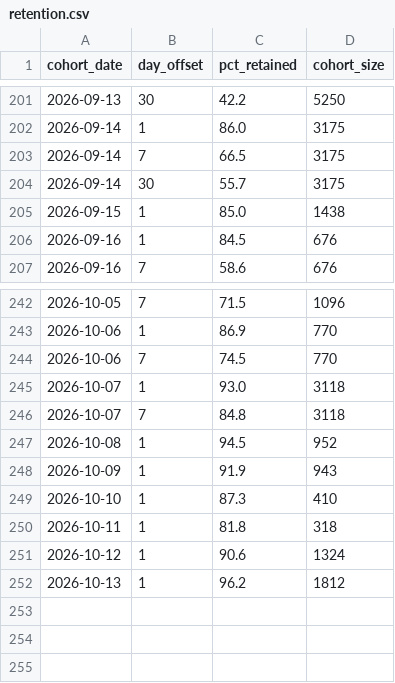
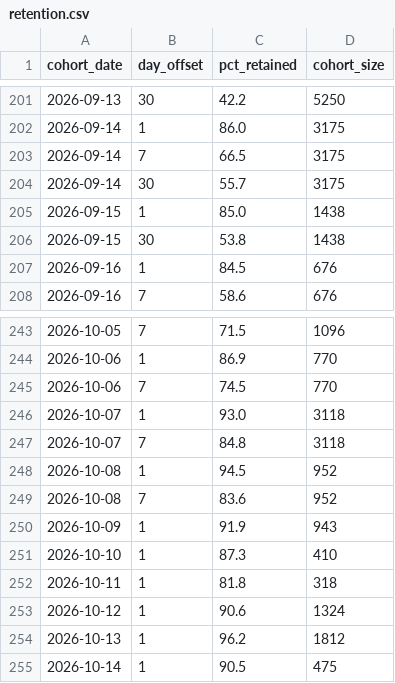
Before and after one commit to FlyJones777/-Ansem-Dashboard, a CSV file: retention.csv, drawn as a sheet; only a part is shown, gaps mark what is left out; the diff names each change by its address in the sheet, - before the commit and + after, or states it on an @@ line.

```diff
--- a/retention.csv
+++ b/retention.csv
+row 206: 2026-09-15 | 30 | 53.8 | 1438
+row 249: 2026-10-08 | 7 | 83.6 | 952
+row 255: 2026-10-14 | 1 | 90.5 | 475
```
Also changed, not shown: daily.csv, 2 other files.
